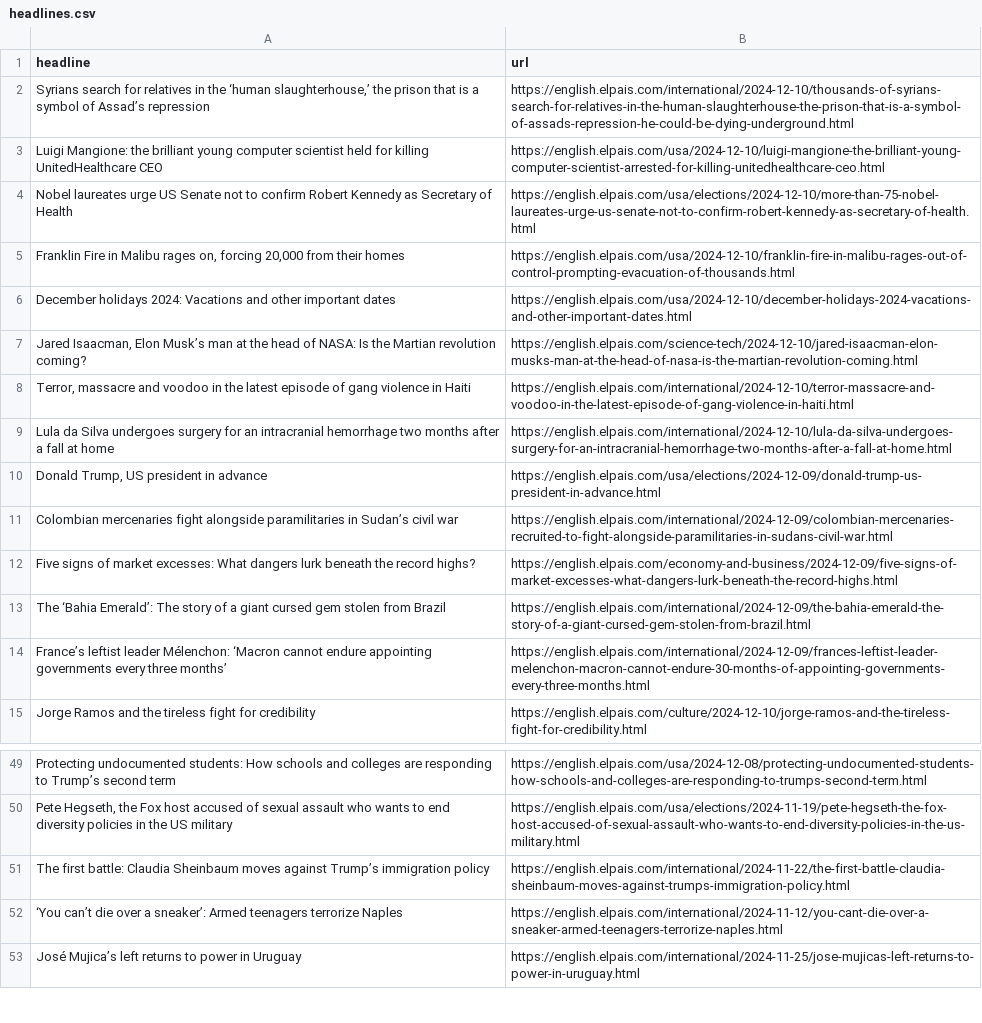
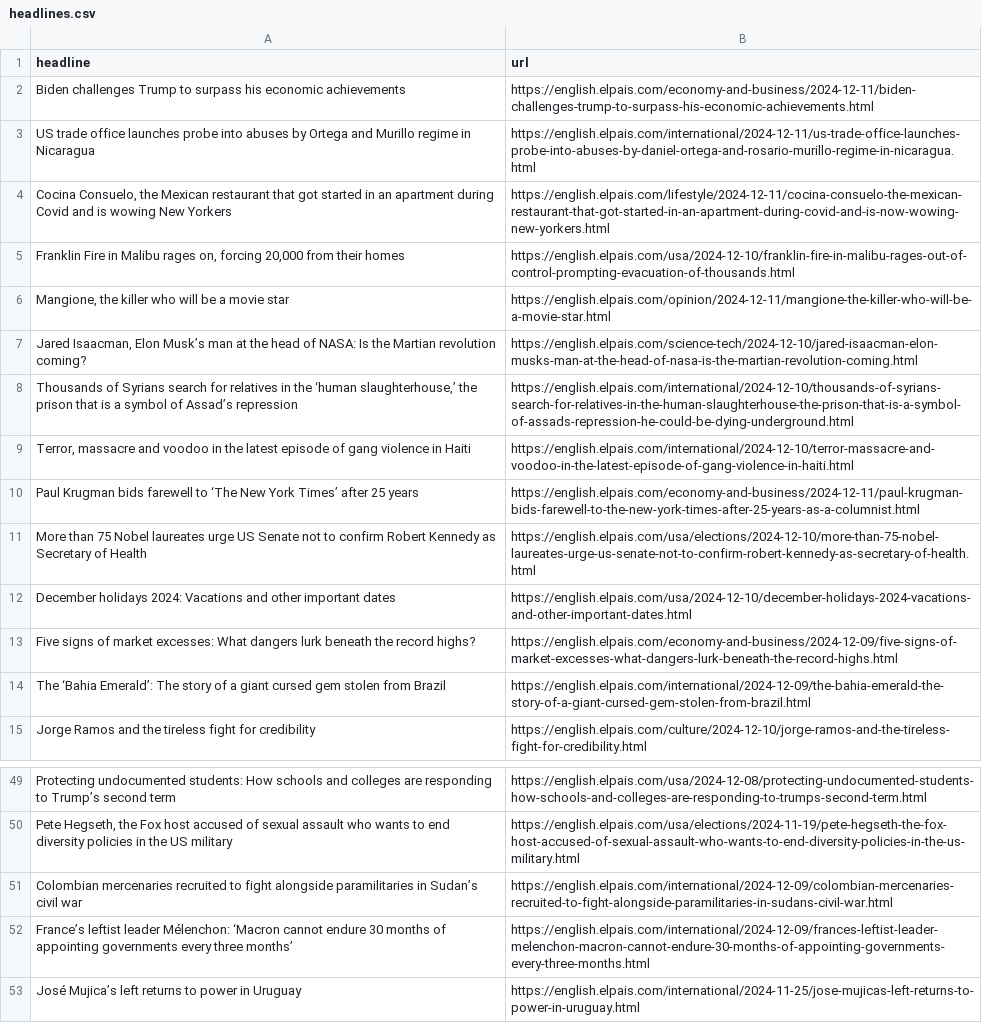
Before and after one commit to architmeta/lede-el-pasi-autoscraper, a CSV file: headlines.csv, drawn as a sheet; only a part is shown, gaps mark what is left out; removed rows and columns are numbered as before the commit, all else as after; the diff names each change by its address in the sheet, - before the commit and + after, or states it on an @@ line.

```diff
--- a/headlines.csv
+++ b/headlines.csv
-row 2: Syrians search for relatives in the ‘human slaughterhouse,’ the prison that is a symbol of Assad’s repression | https://english.elpais.com/international/2024-12-10/thousands-of-syrians-search-for-relatives-in-the-human-slaughterhouse-the-prison-that-is-a-symbol-of-assads-repression-he-could-be-dying-underground.html
-row 3: Luigi Mangione: the brilliant young computer scientist held for killing UnitedHealthcare CEO | https://english.elpais.com/usa/2024-12-10/luigi-mangione-the-brilliant-young-computer-scientist-arrested-for-killing-unitedhealthcare-ceo.html
-row 4: Nobel laureates urge US Senate not to confirm Robert Kennedy as Secretary of Health | https://english.elpais.com/usa/elections/2024-12-10/more-than-75-nobel-laureates-urge-us-senate-not-to-confirm-robert-kennedy-as-secretary-of-health.html
+row 2: Biden challenges Trump to surpass his economic achievements | https://english.elpais.com/economy-and-business/2024-12-11/biden-challenges-trump-to-surpass-his-economic-achievements.html
+row 3: US trade office launches probe into abuses by Ortega and Murillo regime in Nicaragua | https://english.elpais.com/international/2024-12-11/us-trade-office-launches-probe-into-abuses-by-daniel-ortega-and-rosario-murillo-regime-in-nicaragua.html
+row 4: Cocina Consuelo, the Mexican restaurant that got started in an apartment during Covid and is wowing New Yorkers | https://english.elpais.com/lifestyle/2024-12-11/cocina-consuelo-the-mexican-restaurant-that-got-started-in-an-apartment-during-covid-and-is-now-wowing-new-yorkers.html
+row 6: Mangione, the killer who will be a movie star | https://english.elpais.com/opinion/2024-12-11/mangione-the-killer-who-will-be-a-movie-star.html
+row 8: Thousands of Syrians search for relatives in the ‘human slaughterhouse,’ the prison that is a symbol of Assad’s repression | https://english.elpais.com/international/2024-12-10/thousands-of-syrians-search-for-relatives-in-the-human-slaughterhouse-the-prison-that-is-a-symbol-of-assads-repression-he-could-be-dying-underground.html
@@ row 8 moved to row 9: Terror, massacre and voodoo in the lates… @@
+row 10: Paul Krugman bids farewell to ‘The New York Times’ after 25 years | https://english.elpais.com/economy-and-business/2024-12-11/paul-krugman-bids-farewell-to-the-new-york-times-after-25-years-as-a-columnist.html
+row 11: More than 75 Nobel laureates urge US Senate not to confirm Robert Kennedy as Secretary of Health | https://english.elpais.com/usa/elections/2024-12-10/more-than-75-nobel-laureates-urge-us-senate-not-to-confirm-robert-kennedy-as-secretary-of-health.html
-row 9: Lula da Silva undergoes surgery for an intracranial hemorrhage two months after a fall at home | https://english.elpais.com/international/2024-12-10/lula-da-silva-undergoes-surgery-for-an-intracranial-hemorrhage-two-months-after-a-fall-at-home.html
-row 10: Donald Trump, US president in advance | https://english.elpais.com/usa/elections/2024-12-09/donald-trump-us-president-in-advance.html
-row 11: Colombian mercenaries fight alongside paramilitaries in Sudan’s civil war | https://english.elpais.com/international/2024-12-09/colombian-mercenaries-recruited-to-fight-alongside-paramilitaries-in-sudans-civil-war.html
-row 14: France’s leftist leader Mélenchon: ‘Macron cannot endure appointing governments every three months’ | https://english.elpais.com/international/2024-12-09/frances-leftist-leader-melenchon-macron-cannot-endure-30-months-of-appointing-governments-every-three-months.html
-row 51: The first battle: Claudia Sheinbaum moves against Trump’s immigration policy | https://english.elpais.com/international/2024-11-22/the-first-battle-claudia-sheinbaum-moves-against-trumps-immigration-policy.html
-row 52: ‘You can’t die over a sneaker’: Armed teenagers terrorize Naples | https://english.elpais.com/international/2024-11-12/you-cant-die-over-a-sneaker-armed-teenagers-terrorize-naples.html
+row 51: Colombian mercenaries recruited to fight alongside paramilitaries in Sudan’s civil war | https://english.elpais.com/international/2024-12-09/colombian-mercenaries-recruited-to-fight-alongside-paramilitaries-in-sudans-civil-war.html
+row 52: France’s leftist leader Mélenchon: ‘Macron cannot endure 30 months of appointing governments every three months’ | https://english.elpais.com/international/2024-12-09/frances-leftist-leader-melenchon-macron-cannot-endure-30-months-of-appointing-governments-every-three-months.html
```
